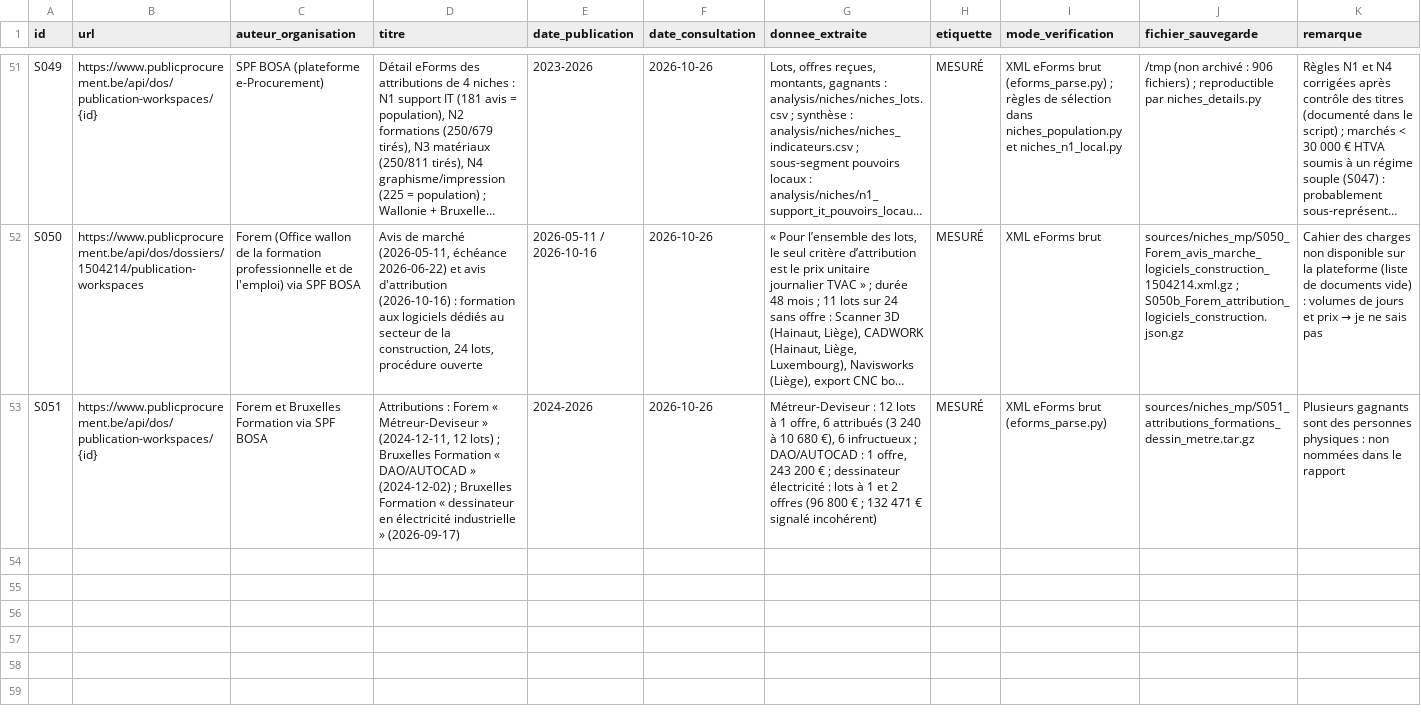
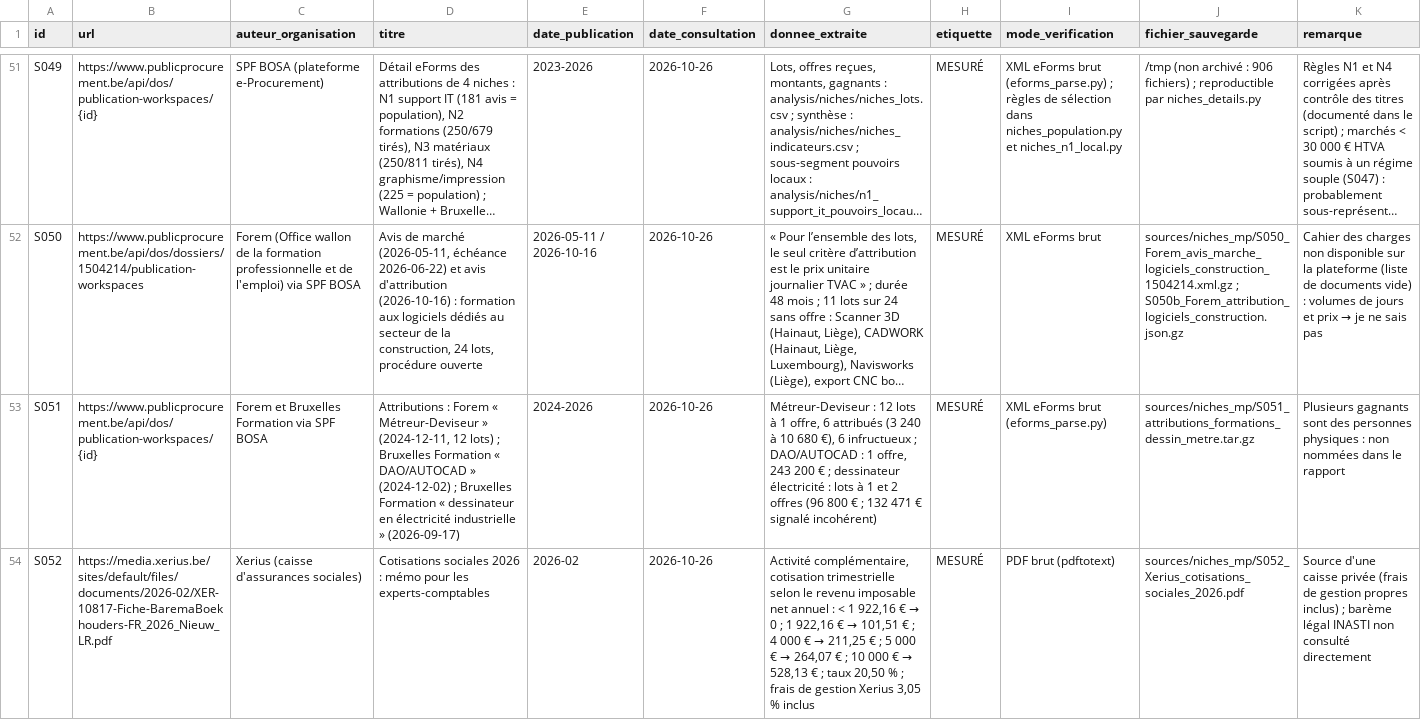
Before and after one commit to nicolobi21/ComptaIND, a CSV file: etude-niches/sources.csv, drawn as a sheet; only a part is shown, gaps mark what is left out; long unchanged cells end in …; the diff names each change by its address in the sheet, - before the commit and + after, or states it on an @@ line.

```diff
--- a/etude-niches/sources.csv
+++ b/etude-niches/sources.csv
+row 54: S052 | https://media.xerius.be/sites/default/files/documents/2026-02/XER-10817-Fiche-BaremaBoekhouders-FR_2026_Nieuw_LR.pdf | Xerius (caisse d'assurances sociales) | Cotisations sociales 2026 : mémo pour les experts-comptables | 2026-02 | 2026-10-26 | Activité complémentaire, cotisation trimestrielle selon le revenu imposable net annuel : < 1 922,16 € → 0 ; 1 922,16 € → 101,51 € ; 4 000 € → 211,25 € ; 5 000 € → 264,07 € ; 10 000 € → 528,13 € ; taux 20,50 % ; frais de gestion Xerius 3,05 % inclus | MESURÉ | PDF brut (pdftotext) | sources/niches_mp/S052_Xerius_cotisations_sociales_2026.pdf | Source d'une caisse privée (frais de gestion propres inclus) ; barème légal INASTI non consulté directement
```
Also changed, not shown: 2 other files.
